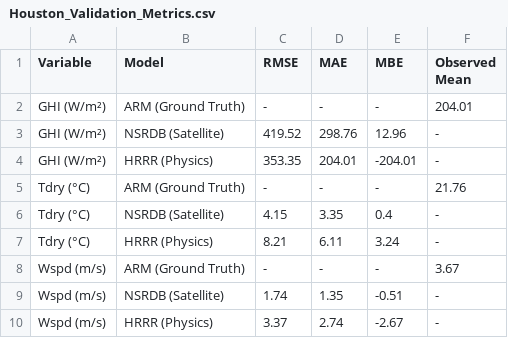
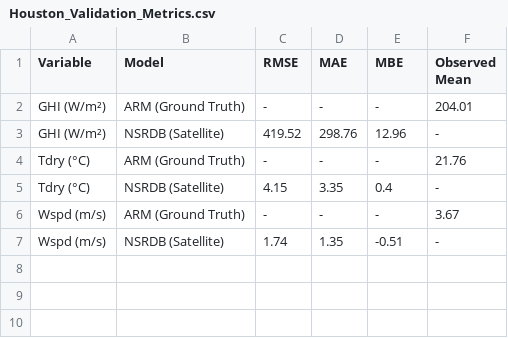
Before and after one commit to marcoanthdzjr/agrivoltaics-dashboard, a CSV file: Houston_Validation_Metrics.csv, drawn as a sheet.

Commit message:
update metrics csv removing hrrr
Removed HRRR statistics from validation metrics showing only ARM &NSRDB metrics

```diff
--- a/Houston_Validation_Metrics.csv
+++ b/Houston_Validation_Metrics.csv
@@ -3,8 +3,5 @@ GHI (W/m²),ARM (Ground Truth),-,-,-,204.01
 GHI (W/m²),NSRDB (Satellite),419.52,298.76,12.96,-
-GHI (W/m²),HRRR (Physics),353.35,204.01,-204.01,-
 Tdry (°C),ARM (Ground Truth),-,-,-,21.76
 Tdry (°C),NSRDB (Satellite),4.15,3.35,0.4,-
-Tdry (°C),HRRR (Physics),8.21,6.11,3.24,-
 Wspd (m/s),ARM (Ground Truth),-,-,-,3.67
 Wspd (m/s),NSRDB (Satellite),1.74,1.35,-0.51,-
-Wspd (m/s),HRRR (Physics),3.37,2.74,-2.67,-
```
Also changed, not shown: SGP_Validation_Metrics.csv.
